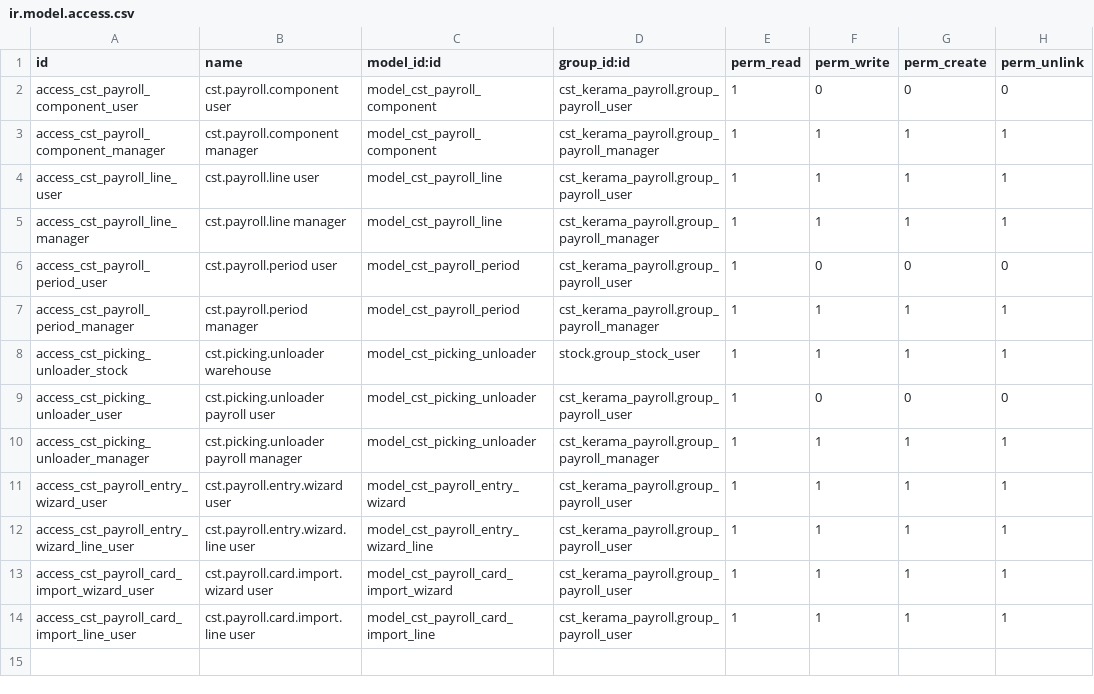
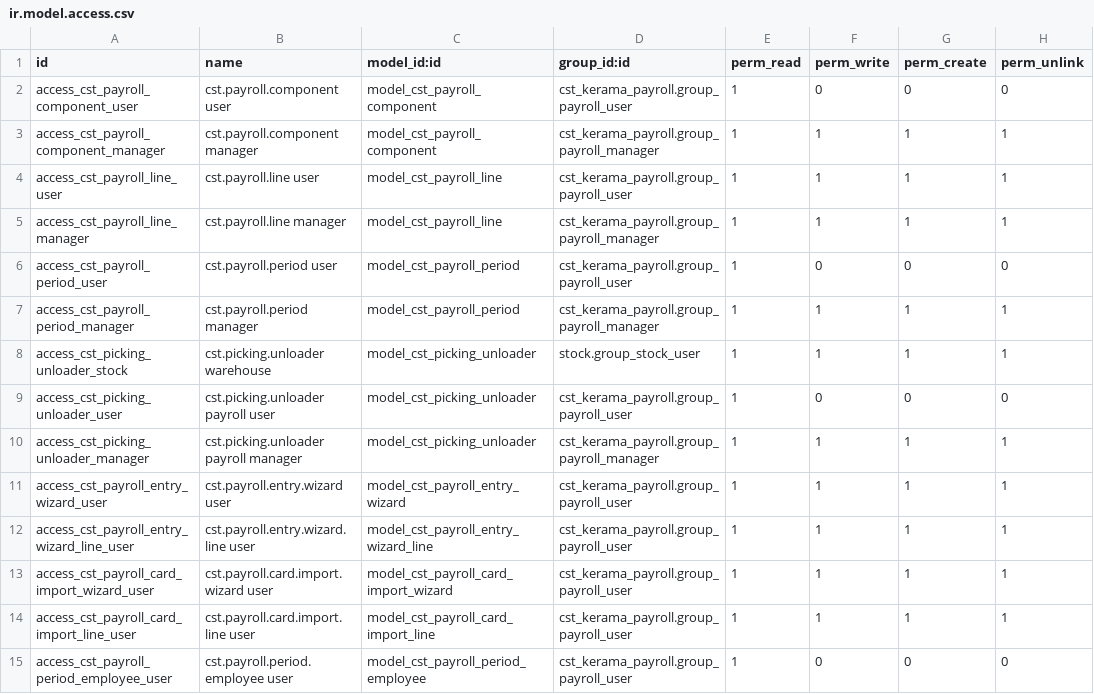
Before and after one commit to shokhsmee/khatdecor, a CSV file: cst_kerama_payroll/security/ir.model.access.csv, drawn as a sheet; the diff names each change by its address in the sheet, - before the commit and + after, or states it on an @@ line.

```diff
--- a/cst_kerama_payroll/security/ir.model.access.csv
+++ b/cst_kerama_payroll/security/ir.model.access.csv
+row 15: access_cst_payroll_period_employee_user | cst.payroll.period.employee user | model_cst_payroll_period_employee | cst_kerama_payroll.group_payroll_user | 1 | 0 | 0 | 0
```
Also changed, not shown: 24 other files.
